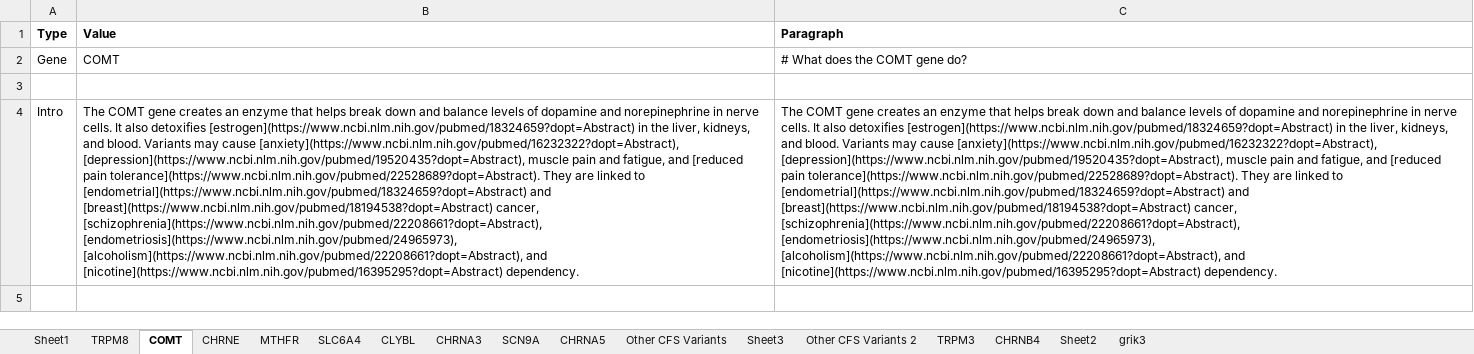
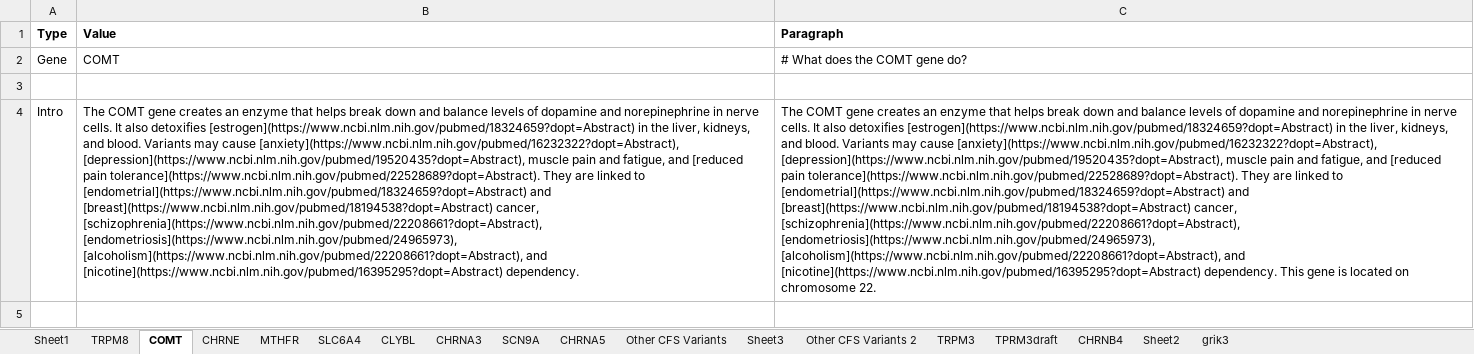
Before and after one commit to precisely/gene-panel-curation, an Excel workbook: doc/hupf/Gene Frequency 6-12.xlsb.xlsx, sheet COMT, drawn as a sheet; only a part is shown; values as stored, in another font and other column widths than the file's, no borders; the diff covers the shown part only; the diff names each change by its address in the sheet, - before the commit and + after, or states it on an @@ line.

```diff
--- a/doc/hupf/Gene Frequency 6-12.xlsb.xlsx (sheet COMT)
+++ b/doc/hupf/Gene Frequency 6-12.xlsb.xlsx (sheet COMT)
+sheet tab: TPRM3draft
-C4 (Paragraph): …[nicotine](https://www.ncbi.nlm.nih.gov/pubmed/16395295?dopt=Abstract) dependency.
+C4 (Paragraph): …[nicotine](https://www.ncbi.nlm.nih.gov/pubmed/16395295?dopt=Abstract) dependency. This gene is located on chromosome 22.
```
Also changed, not shown: 6 edited cells elsewhere in this sheet, sheet TRPM3, sheet CHRNB4, sheet SCN9A, sheet TRPM8, sheet CHRNA3, sheet CHRNA5, 6 more sheets, doc/hupf/Gene Frequency 2 6-13.xlsx, doc/hupf/Gene Frequency 6-12 (version 2).xlsx, 5 other files.
